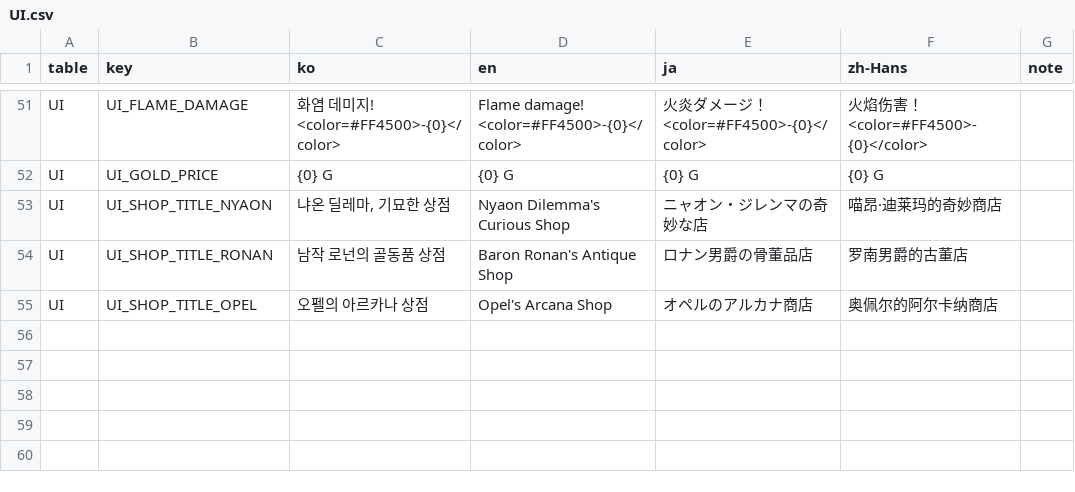
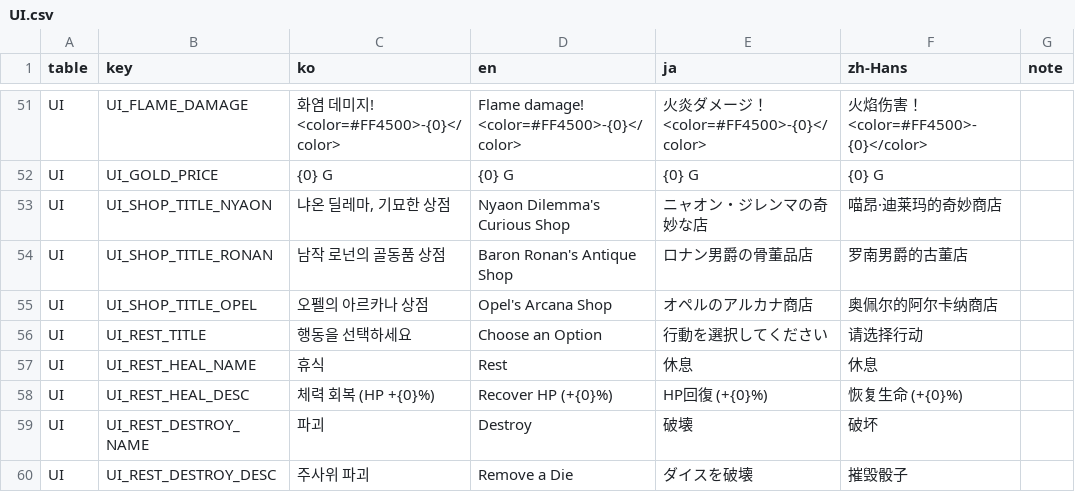
Before and after one commit to JungYS24/Tricky-Yacht, a CSV file: Assets/Contents/11_Localization/Source/localization_csv/UI.csv, drawn as a sheet; only a part is shown, gaps mark what is left out.

Commit message:
feat : Rest UI 배치

```diff
--- a/Assets/Contents/11_Localization/Source/localization_csv/UI.csv
+++ b/Assets/Contents/11_Localization/Source/localization_csv/UI.csv
@@ -63 +63,6 @@ UI,UI_SHOP_TITLE_RONAN,남작 로넌의 골동품 상점,Baron Ronan's Antique S
 UI,UI_SHOP_TITLE_OPEL,오펠의 아르카나 상점,Opel's Arcana Shop,オペルのアルカナ商店,奥佩尔的阿尔卡纳商店,
+UI,UI_REST_TITLE,행동을 선택하세요,Choose an Option,行動を選択してください,请选择行动,
+UI,UI_REST_HEAL_NAME,휴식,Rest,休息,休息,
+UI,UI_REST_HEAL_DESC,체력 회복 (HP +{0}%),Recover HP (+{0}%),HP回復 (+{0}%),恢复生命 (+{0}%),
+UI,UI_REST_DESTROY_NAME,파괴,Destroy,破壊,破坏,
+UI,UI_REST_DESTROY_DESC,주사위 파괴,Remove a Die,ダイスを破壊,摧毁骰子,
```
Also changed, not shown: 21 other files.
